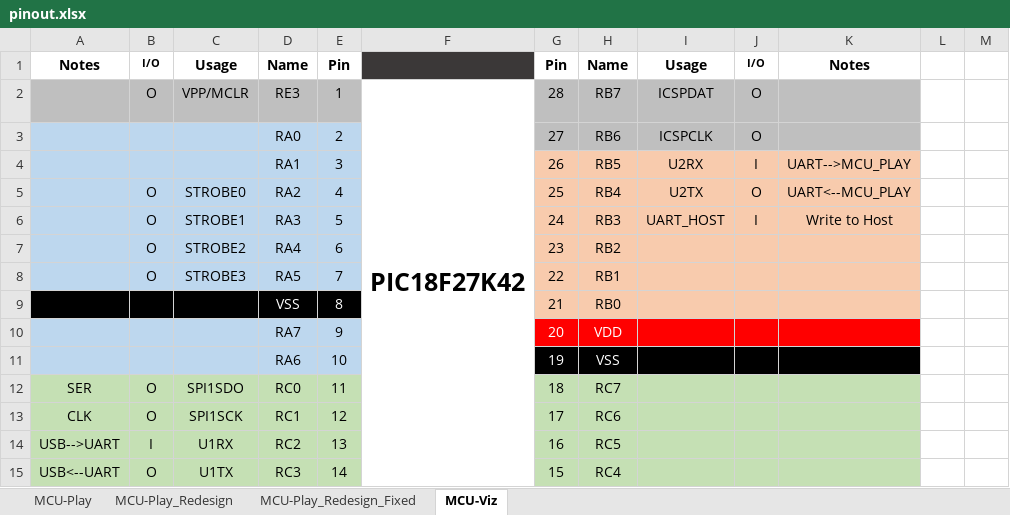
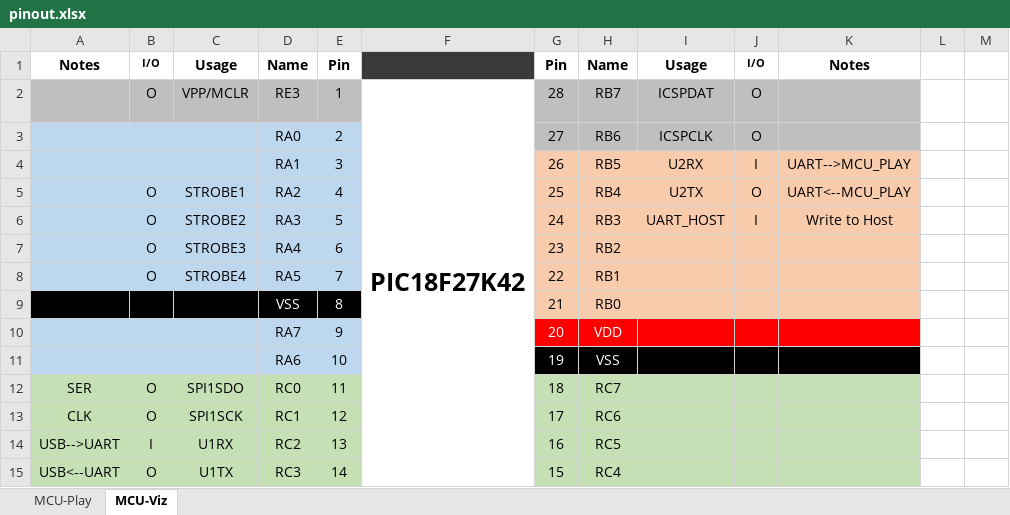
Before and after one commit to bigbass1997/PICTAS, an Excel workbook: pinout.xlsx, sheet MCU-Viz, drawn as a sheet; only a part is shown; values as stored, in another font and other column widths than the file's, no borders; the diff names each change by its address in the sheet, - before the commit and + after, or states it on an @@ line.

```diff
--- a/pinout.xlsx (sheet MCU-Viz)
+++ b/pinout.xlsx (sheet MCU-Viz)
-sheet tab: MCU-Play_Redesign
-sheet tab: MCU-Play_Redesign_Fixed
-C5: STROBE0
+C5: STROBE1
-C6: STROBE1
+C6: STROBE2
-C7: STROBE2
+C7: STROBE3
-C8: STROBE3
+C8: STROBE4
```
Also changed, not shown: sheet MCU-Play.
